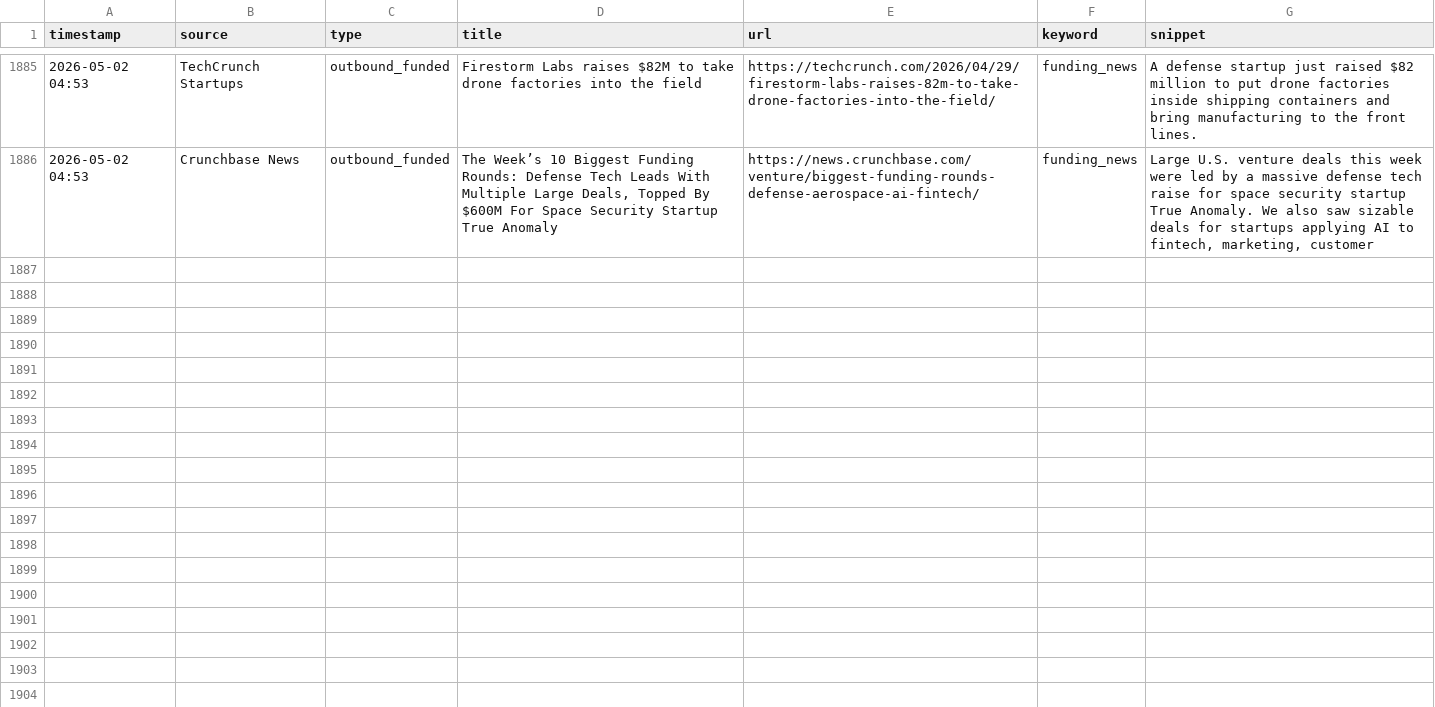
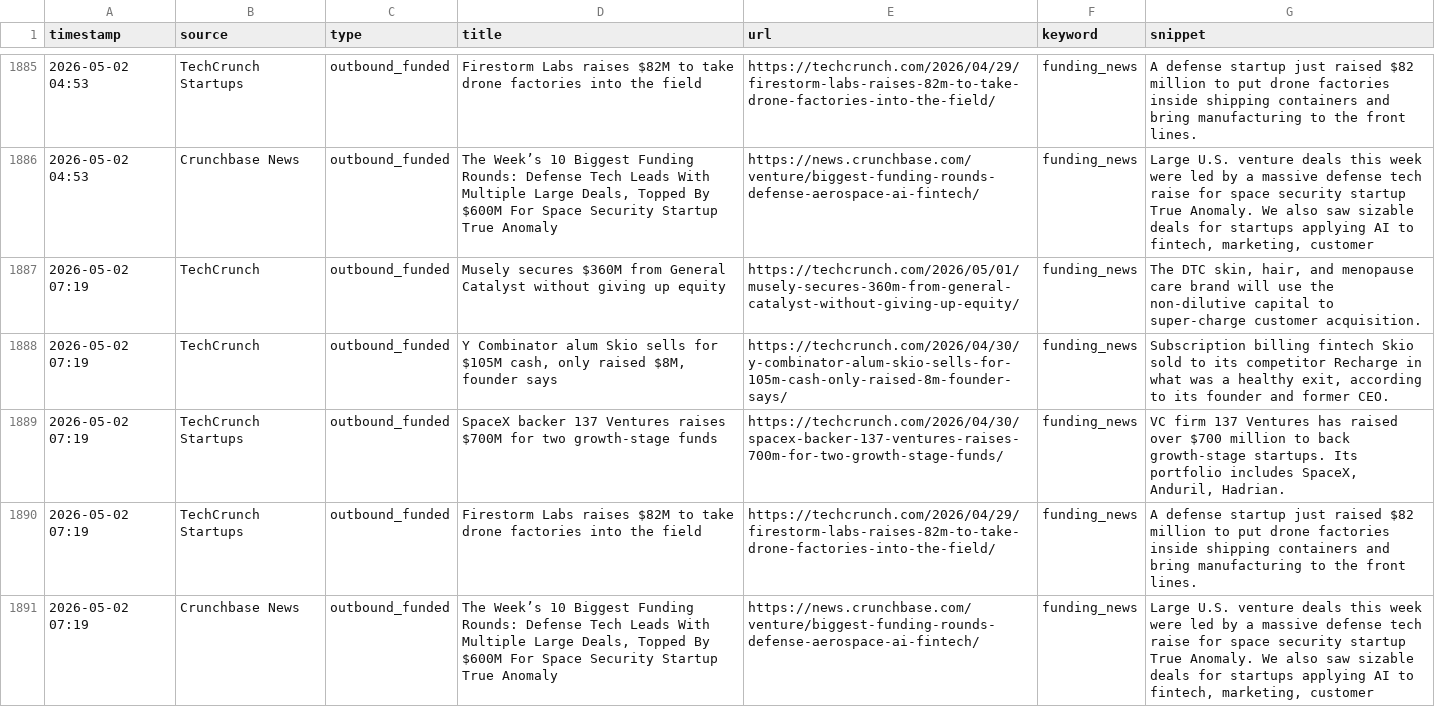
Before and after one commit to rajcreates/mvp-lead-system, a CSV file: leads.csv, drawn as a sheet; only a part is shown, gaps mark what is left out; the diff names each change by its address in the sheet, - before the commit and + after, or states it on an @@ line.

```diff
--- a/leads.csv
+++ b/leads.csv
+row 1887: 2026-05-02 07:19 | TechCrunch | outbound_funded | Musely secures $360M from General Catalyst without giving up equity | https://techcrunch.com/2026/05/01/musely-secures-360m-from-general-catalyst-without-giving-up-equity/ | funding_news | The DTC skin, hair, and menopause care brand will use the non-dilutive capital to super-charge customer acquisition.
+row 1888: 2026-05-02 07:19 | TechCrunch | outbound_funded | Y Combinator alum Skio sells for $105M cash, only raised $8M, founder says | https://techcrunch.com/2026/04/30/y-combinator-alum-skio-sells-for-105m-cash-only-raised-8m-founder-says/ | funding_news | Subscription billing fintech Skio sold to its competitor Recharge in what was a healthy exit, according to its founder and former CEO.
+row 1889: 2026-05-02 07:19 | TechCrunch Startups | outbound_funded | SpaceX backer 137 Ventures raises $700M for two growth-stage funds | https://techcrunch.com/2026/04/30/spacex-backer-137-ventures-raises-700m-for-two-growth-stage-funds/ | funding_news | VC firm 137 Ventures has raised over $700 million to back growth-stage startups. Its portfolio includes SpaceX, Anduril, Hadrian.
+row 1890: 2026-05-02 07:19 | TechCrunch Startups | outbound_funded | Firestorm Labs raises $82M to take drone factories into the field | https://techcrunch.com/2026/04/29/firestorm-labs-raises-82m-to-take-drone-factories-into-the-field/ | funding_news | A defense startup just raised $82 million to put drone factories inside shipping containers and bring manufacturing to the front lines.
+row 1891: 2026-05-02 07:19 | Crunchbase News | outbound_funded | The Week’s 10 Biggest Funding Rounds: Defense Tech Leads With Multiple Large Deals, Topped By $600M For Space Security Startup True Anomaly | https://news.crunchbase.com/venture/biggest-funding-rounds-defense-aerospace-ai-fintech/ | funding_news | Large U.S. venture deals this week were led by a massive defense tech raise for space security startup True Anomaly. We also saw sizable deals for startups applying AI to fintech, marketing, customer
```
Also changed, not shown: 1 other file.
